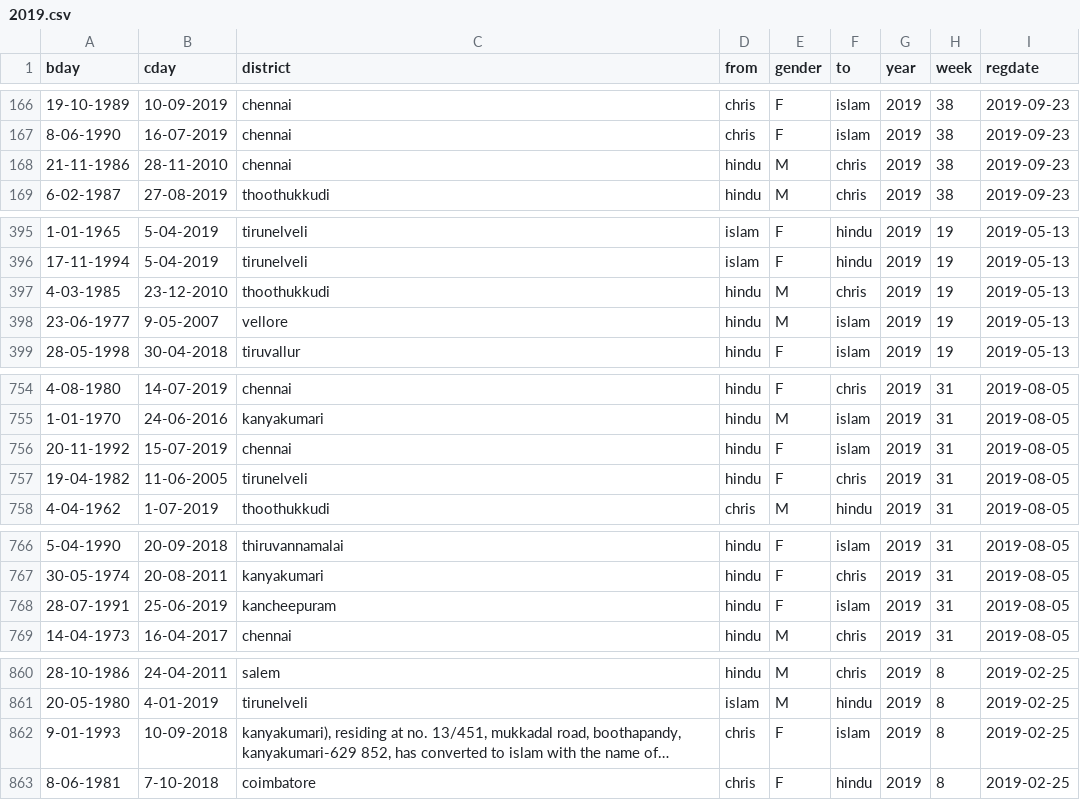
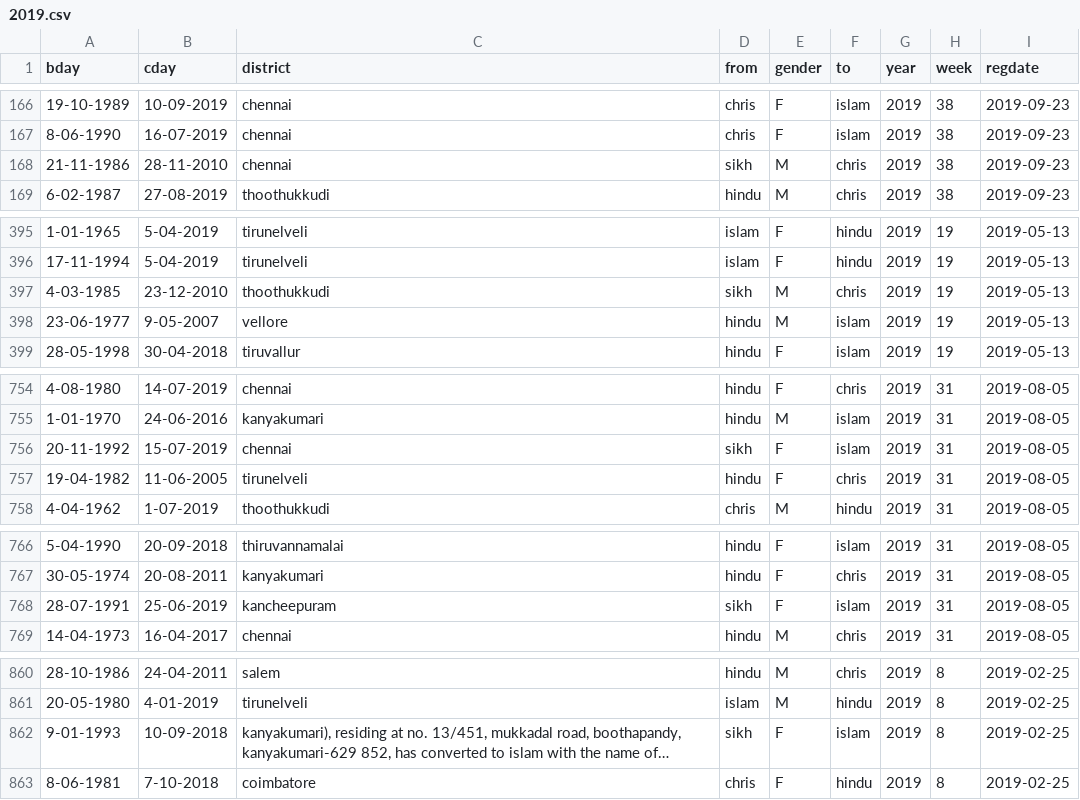
Before and after one commit to kenshinsfish/evigil, a CSV file: yearly_data/2019.csv, drawn as a sheet; only a part is shown, gaps mark what is left out; long unchanged cells end in …; the diff covers the shown part only; the diff names each change by its address in the sheet, - before the commit and + after, or states it on an @@ line.

```diff
--- a/yearly_data/2019.csv
+++ b/yearly_data/2019.csv
-D168 (from): hindu
+D168 (from): sikh
-D397 (from): hindu
+D397 (from): sikh
-D756 (from): hindu
+D756 (from): sikh
-D768 (from): hindu
+D768 (from): sikh
-D862 (from): chris
+D862 (from): sikh
```
Also changed, not shown: 3 edited cells elsewhere in this file, yearly_data/2015.csv, yearly_data/2017.csv, 2 other files.
